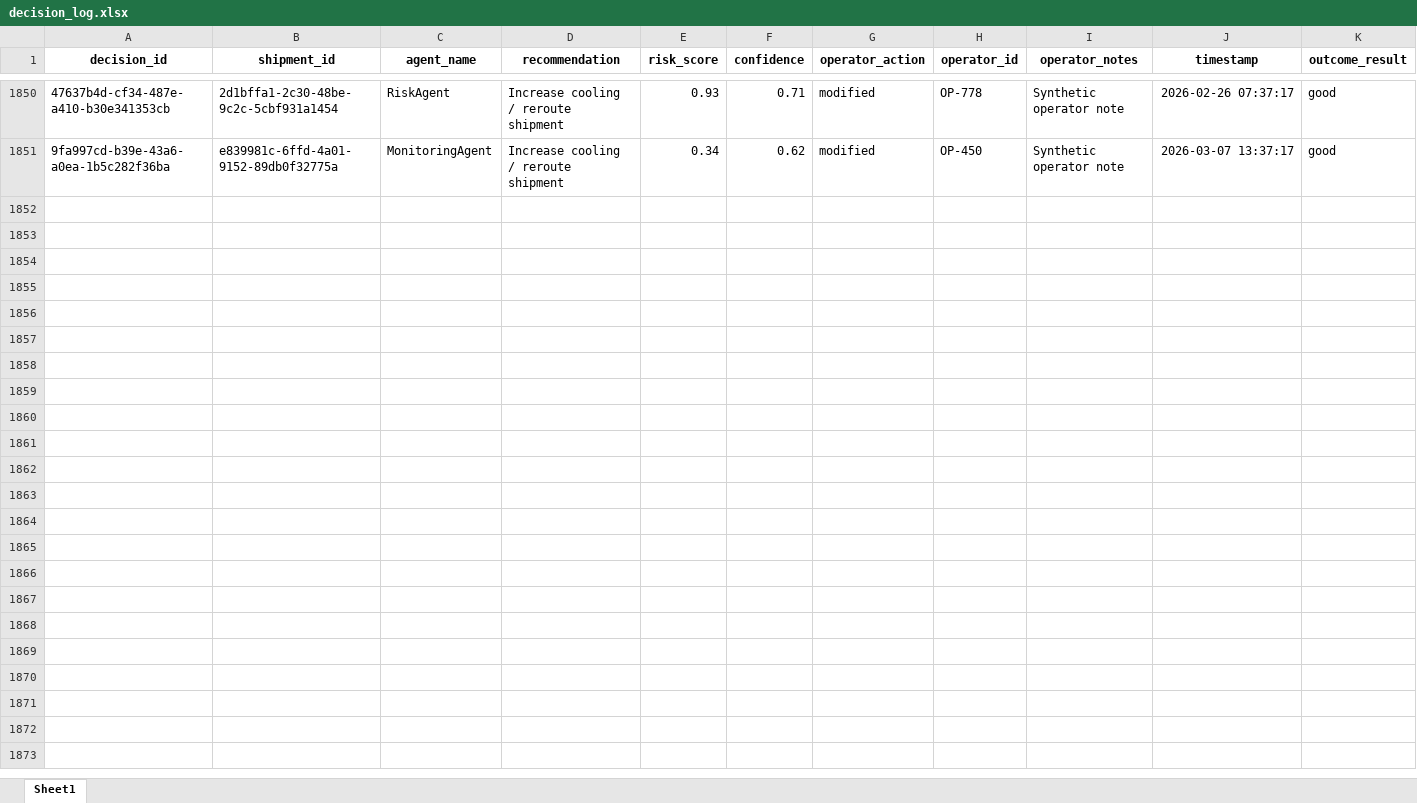
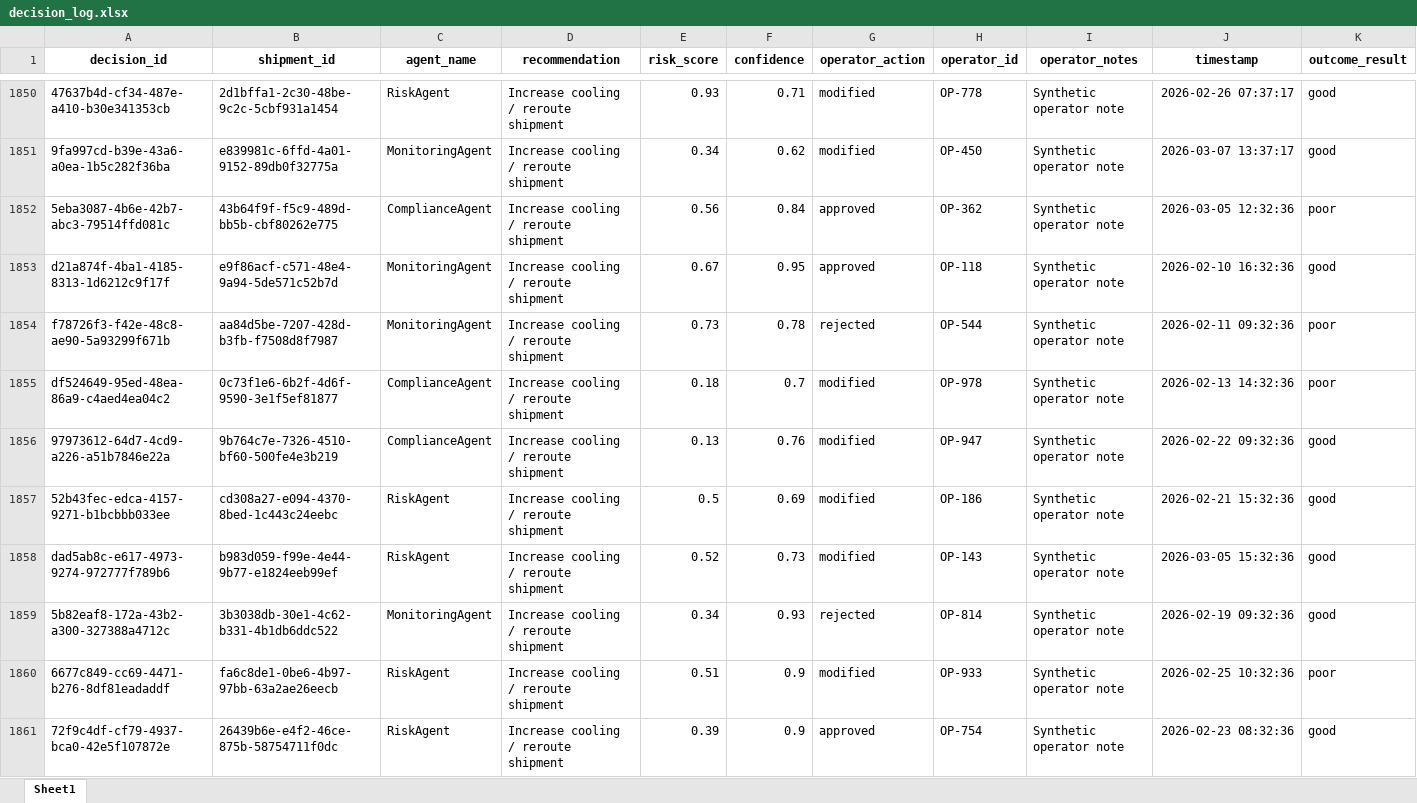
Before and after one commit to KavyaKunchaparthi/cold-chain-data-generator, an Excel workbook: decision_log.xlsx, sheet Sheet1, drawn as a sheet; only a part is shown, gaps mark what is left out; values as stored, in another font and other column widths than the file's, no borders; the diff covers the shown part only; the diff names each change by its address in the sheet, - before the commit and + after, or states it on an @@ line.

```diff
--- a/decision_log.xlsx (sheet Sheet1)
+++ b/decision_log.xlsx (sheet Sheet1)
+row 1852: 5eba3087-4b6e-42b7-abc3-79514ffd081c | 43b64f9f-f5c9-489d-bb5b-cbf80262e775 | ComplianceAgent | Increase cooling / reroute shipment | 0.56 | 0.84 | approved | OP-362 | Synthetic operator note | 2026-03-05 12:32:36 | poor
+row 1853: d21a874f-4ba1-4185-8313-1d6212c9f17f | e9f86acf-c571-48e4-9a94-5de571c52b7d | MonitoringAgent | Increase cooling / reroute shipment | 0.67 | 0.95 | approved | OP-118 | Synthetic operator note | 2026-02-10 16:32:36 | good
+row 1854: f78726f3-f42e-48c8-ae90-5a93299f671b | aa84d5be-7207-428d-b3fb-f7508d8f7987 | MonitoringAgent | Increase cooling / reroute shipment | 0.73 | 0.78 | rejected | OP-544 | Synthetic operator note | 2026-02-11 09:32:36 | poor
+row 1855: df524649-95ed-48ea-86a9-c4aed4ea04c2 | 0c73f1e6-6b2f-4d6f-9590-3e1f5ef81877 | ComplianceAgent | Increase cooling / reroute shipment | 0.18 | 0.7 | modified | OP-978 | Synthetic operator note | 2026-02-13 14:32:36 | poor
+row 1856: 97973612-64d7-4cd9-a226-a51b7846e22a | 9b764c7e-7326-4510-bf60-500fe4e3b219 | ComplianceAgent | Increase cooling / reroute shipment | 0.13 | 0.76 | modified | OP-947 | Synthetic operator note | 2026-02-22 09:32:36 | good
+row 1857: 52b43fec-edca-4157-9271-b1bcbbb033ee | cd308a27-e094-4370-8bed-1c443c24eebc | RiskAgent | Increase cooling / reroute shipment | 0.5 | 0.69 | modified | OP-186 | Synthetic operator note | 2026-02-21 15:32:36 | good
+row 1858: dad5ab8c-e617-4973-9274-972777f789b6 | b983d059-f99e-4e44-9b77-e1824eeb99ef | RiskAgent | Increase cooling / reroute shipment | 0.52 | 0.73 | modified | OP-143 | Synthetic operator note | 2026-03-05 15:32:36 | good
+row 1859: 5b82eaf8-172a-43b2-a300-327388a4712c | 3b3038db-30e1-4c62-b331-4b1db6ddc522 | MonitoringAgent | Increase cooling / reroute shipment | 0.34 | 0.93 | rejected | OP-814 | Synthetic operator note | 2026-02-19 09:32:36 | good
+row 1860: 6677c849-cc69-4471-b276-8df81eadaddf | fa6c8de1-0be6-4b97-97bb-63a2ae26eecb | RiskAgent | Increase cooling / reroute shipment | 0.51 | 0.9 | modified | OP-933 | Synthetic operator note | 2026-02-25 10:32:36 | poor
+row 1861: 72f9c4df-cf79-4937-bca0-42e5f107872e | 26439b6e-e4f2-46ce-875b-58754711f0dc | RiskAgent | Increase cooling / reroute shipment | 0.39 | 0.9 | approved | OP-754 | Synthetic operator note | 2026-02-23 08:32:36 | good
```
Also changed, not shown: 40 added rows elsewhere in this sheet, Agent2_Quality_Risk_Report.xlsx, Agent3_Root_Cause_Report.xlsx, 6 other files.
